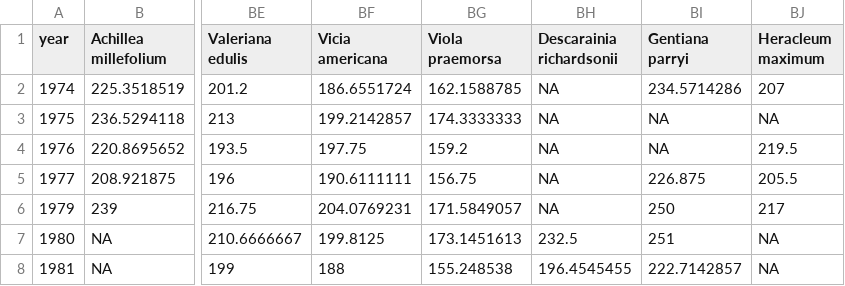
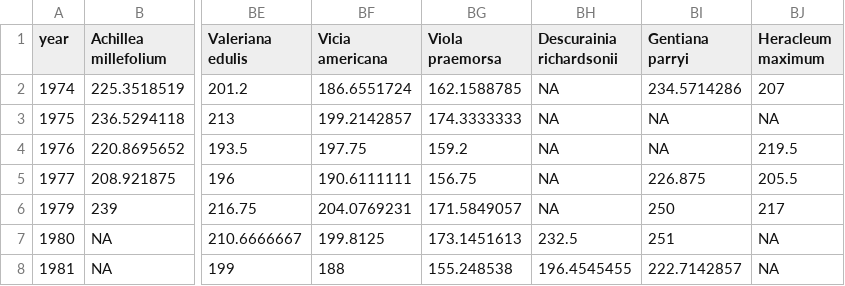
Before and after one commit to phumph/weibull, a CSV file: data/EM50_RMBL.csv, drawn as a sheet; only a part is shown, gaps mark what is left out; the diff names each change by its address in the sheet, - before the commit and + after, or states it on an @@ line.

```diff
--- a/data/EM50_RMBL.csv
+++ b/data/EM50_RMBL.csv
-BH1: Descarainia richardsonii
+BH1: Descurainia richardsonii
```
Also changed, not shown: output/deming_reg_coefs_Iler.csv, output/deming_reg_coefs_Pearse.csv, 9 other files.
